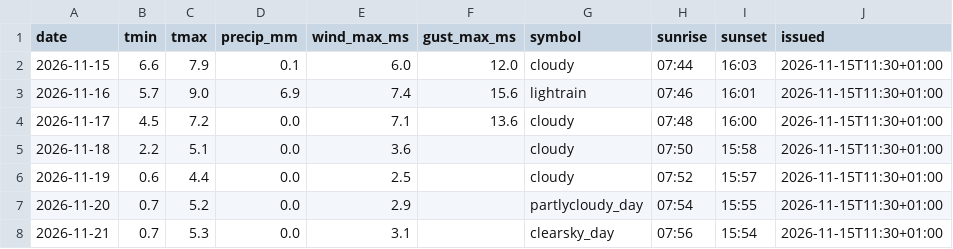
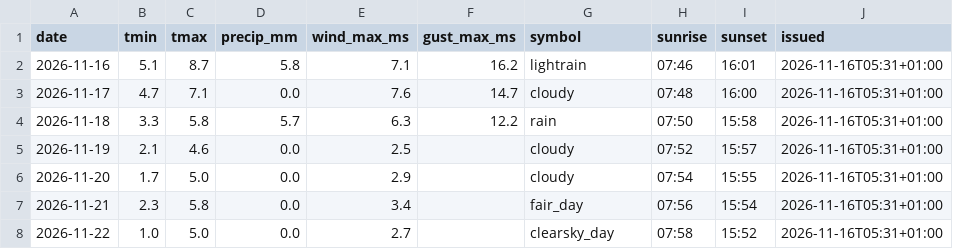
Before and after one commit to schibra/rss-feeds-harvester, a CSV file: data/daily.csv, drawn as a sheet.

```diff
--- a/data/daily.csv
+++ b/data/daily.csv
@@ -1,8 +1,8 @@
 date,tmin,tmax,precip_mm,wind_max_ms,gust_max_ms,symbol,sunrise,sunset,issued
-2026-11-15,6.6,7.9,0.1,6.0,12.0,cloudy,07:44,16:03,2026-11-15T11:30+01:00
-2026-11-16,5.7,9.0,6.9,7.4,15.6,lightrain,07:46,16:01,2026-11-15T11:30+01:00
-2026-11-17,4.5,7.2,0.0,7.1,13.6,cloudy,07:48,16:00,2026-11-15T11:30+01:00
-2026-11-18,2.2,5.1,0.0,3.6,,cloudy,07:50,15:58,2026-11-15T11:30+01:00
-2026-11-19,0.6,4.4,0.0,2.5,,cloudy,07:52,15:57,2026-11-15T11:30+01:00
-2026-11-20,0.7,5.2,0.0,2.9,,partlycloudy_day,07:54,15:55,2026-11-15T11:30+01:00
-2026-11-21,0.7,5.3,0.0,3.1,,clearsky_day,07:56,15:54,2026-11-15T11:30+01:00
+2026-11-16,5.1,8.7,5.8,7.1,16.2,lightrain,07:46,16:01,2026-11-16T05:31+01:00
+2026-11-17,4.7,7.1,0.0,7.6,14.7,cloudy,07:48,16:00,2026-11-16T05:31+01:00
+2026-11-18,3.3,5.8,5.7,6.3,12.2,rain,07:50,15:58,2026-11-16T05:31+01:00
+2026-11-19,2.1,4.6,0.0,2.5,,cloudy,07:52,15:57,2026-11-16T05:31+01:00
+2026-11-20,1.7,5.0,0.0,2.9,,cloudy,07:54,15:55,2026-11-16T05:31+01:00
+2026-11-21,2.3,5.8,0.0,3.4,,fair_day,07:56,15:54,2026-11-16T05:31+01:00
+2026-11-22,1.0,5.0,0.0,2.7,,clearsky_day,07:58,15:52,2026-11-16T05:31+01:00
```
Also changed, not shown: data/hourly.csv, data/newswire.csv, 1 other file.
